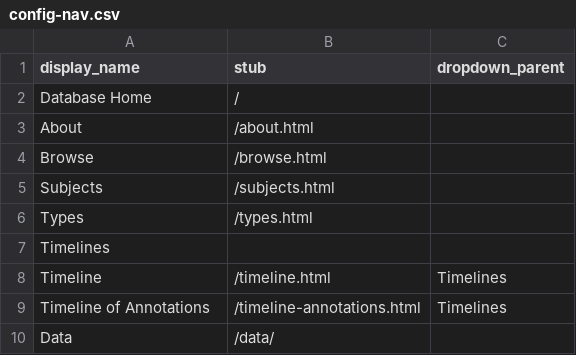
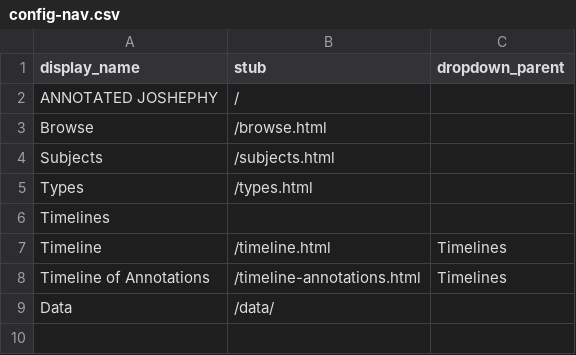
Before and after one commit to josephylibrary/annotatedjosephy, a CSV file: _data/config-nav.csv, drawn as a sheet.

Commit message:
moving look to mimic library home page
added library nav option

```diff
--- a/_data/config-nav.csv
+++ b/_data/config-nav.csv
@@ -1,4 +1,3 @@
 display_name,stub,dropdown_parent
-Database Home,/
-About, /about.html
+ANNOTATED JOSHEPHY,/,
 Browse,/browse.html
```
Also changed, not shown: 7 other files.
